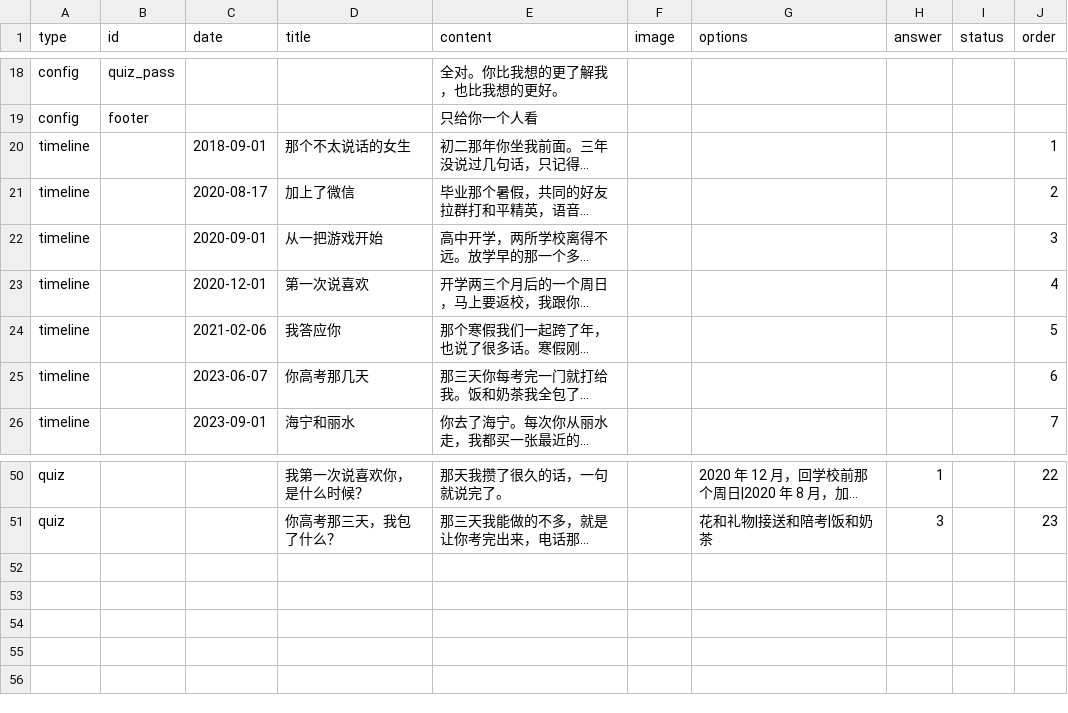
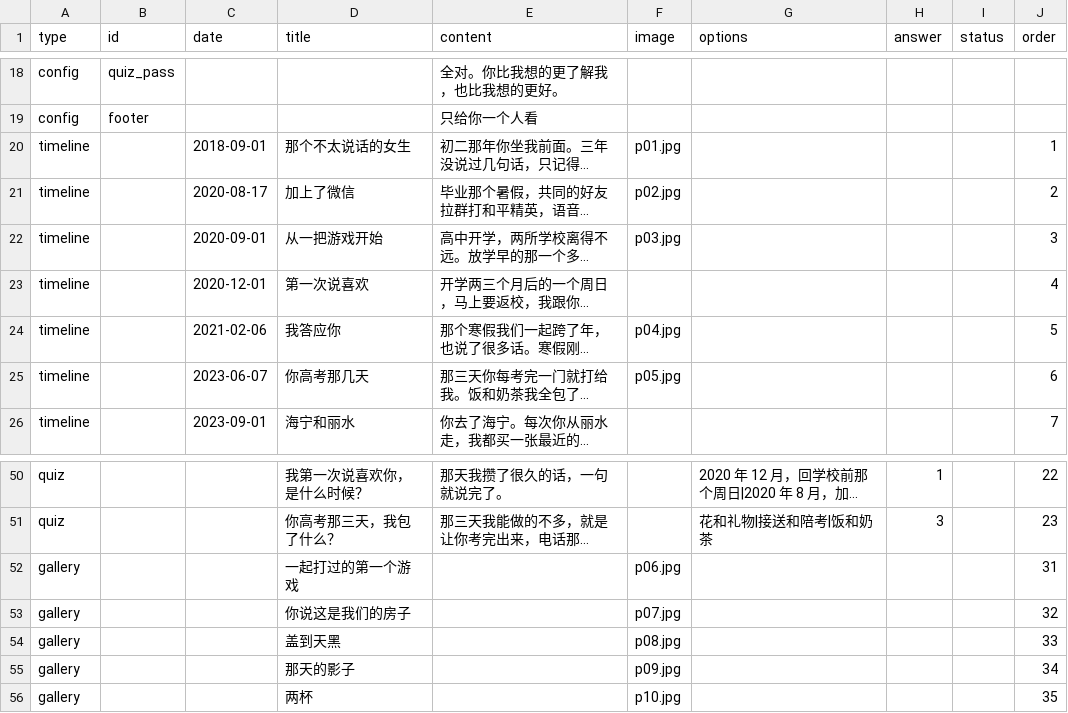
Before and after one commit to genius0707/ForHer, a CSV file: memo.csv, drawn as a sheet; only a part is shown, gaps mark what is left out; long unchanged cells end in …; the diff names each change by its address in the sheet, - before the commit and + after, or states it on an @@ line.

Commit message:
加十张照片：时间线配图与画廊: memo.csv

```diff
--- a/memo.csv
+++ b/memo.csv
-F20 (image): (empty)
+F20 (image): p01.jpg
-F21 (image): (empty)
+F21 (image): p02.jpg
-F22 (image): (empty)
+F22 (image): p03.jpg
-F24 (image): (empty)
+F24 (image): p04.jpg
-F25 (image): (empty)
+F25 (image): p05.jpg
+row 52: gallery |  |  | 一起打过的第一个游戏 |  | p06.jpg |  |  |  | 31
+row 53: gallery |  |  | 你说这是我们的房子 |  | p07.jpg |  |  |  | 32
+row 54: gallery |  |  | 盖到天黑 |  | p08.jpg |  |  |  | 33
+row 55: gallery |  |  | 那天的影子 |  | p09.jpg |  |  |  | 34
+row 56: gallery |  |  | 两杯 |  | p10.jpg |  |  |  | 35
```
